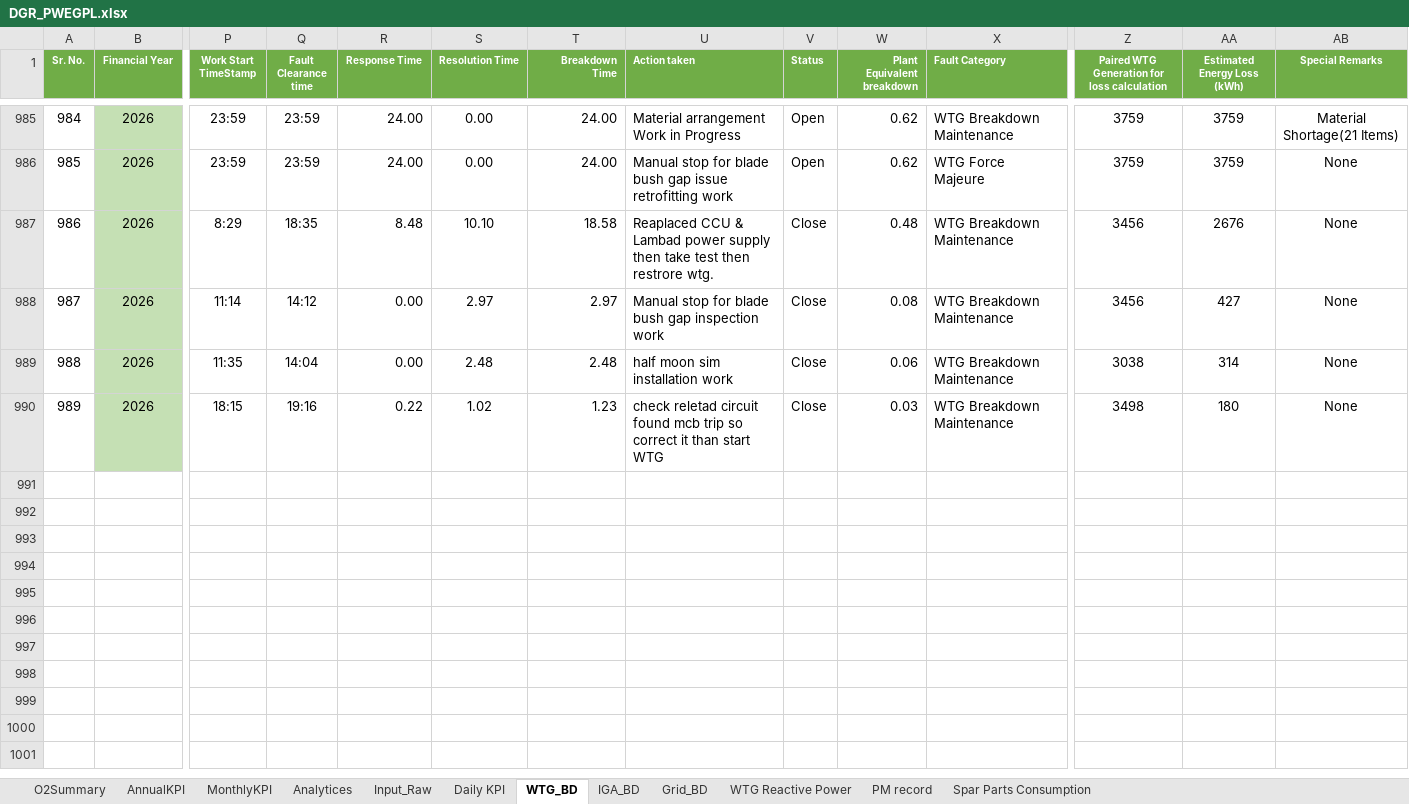
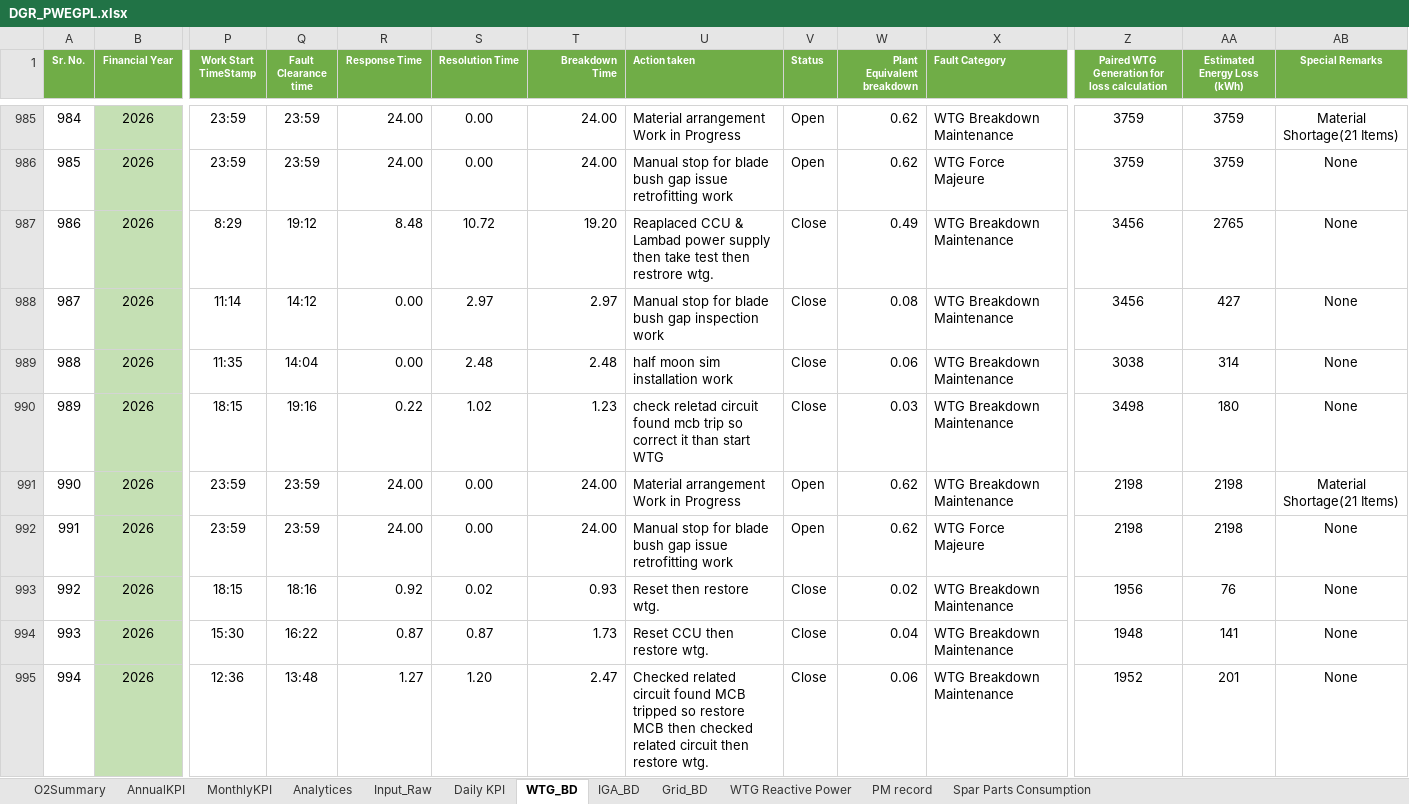
Before and after one commit to Awesome20225266/dgr-deviation-dashboard, an Excel workbook: DGR_Backup/DGR_PWEGPL.xlsx, sheet WTG_BD, drawn as a sheet; only a part is shown, gaps mark what is left out; values as stored, in another font and other column widths than the file's, no borders; conditional formats and table styles not drawn; rows hold the shown columns only; the diff covers the shown part only; the diff names each change by its address in the sheet, - before the commit and + after, or states it on an @@ line.

```diff
--- a/DGR_Backup/DGR_PWEGPL.xlsx (sheet WTG_BD)
+++ b/DGR_Backup/DGR_PWEGPL.xlsx (sheet WTG_BD)
-Q987 (Fault Clearance time): 18:35
+Q987 (Fault Clearance time): 19:12
-S987 (Resolution Time): 10.10
+S987 (Resolution Time): 10.72
-T987 (Breakdown Time): 18.58
+T987 (Breakdown Time): 19.20
-W987 (Plant Equivalent breakdown): 0.48
+W987 (Plant Equivalent breakdown): 0.49
-AA987 (Estimated Energy Loss (kWh)): 2676
+AA987 (Estimated Energy Loss (kWh)): 2765
+row 991: 990 | 2026 | 23:59 | 23:59 | 24.00 | 0.00 | 24.00 | Material arrangement Work in Progress | Open | 0.62 | WTG Breakdown Maintenance | 2198 | 2198 | Material Shortage(21 Items)
+row 992: 991 | 2026 | 23:59 | 23:59 | 24.00 | 0.00 | 24.00 | Manual stop for blade bush gap issue retrofitting work | Open | 0.62 | WTG Force Majeure | 2198 | 2198 | None
+row 993: 992 | 2026 | 18:15 | 18:16 | 0.92 | 0.02 | 0.93 | Reset then restore wtg. | Close | 0.02 | WTG Breakdown Maintenance | 1956 | 76 | None
+row 994: 993 | 2026 | 15:30 | 16:22 | 0.87 | 0.87 | 1.73 | Reset CCU then restore wtg. | Close | 0.04 | WTG Breakdown Maintenance | 1948 | 141 | None
+row 995: 994 | 2026 | 12:36 | 13:48 | 1.27 | 1.20 | 2.47 | Checked related circuit found MCB tripped so restore MCB then checked related circuit then restore wtg. | Close | 0.06 | WTG Breakdown Maintenance | 1952 | 201 | None
```
Also changed, not shown: 9 added rows elsewhere in this sheet, sheet Analytices, sheet Input_Raw, sheet Spar Parts Consumption, sheet O2Summary, sheet WTG Reactive Power, sheet MonthlyKPI, 2 more sheets, hidden cells, charts or pictures, DGR_Backup/DGR_Ghatodi.xlsx, DGR_Backup/DGR_ISTS_Washi_Solar.xlsx, 14 other files.
